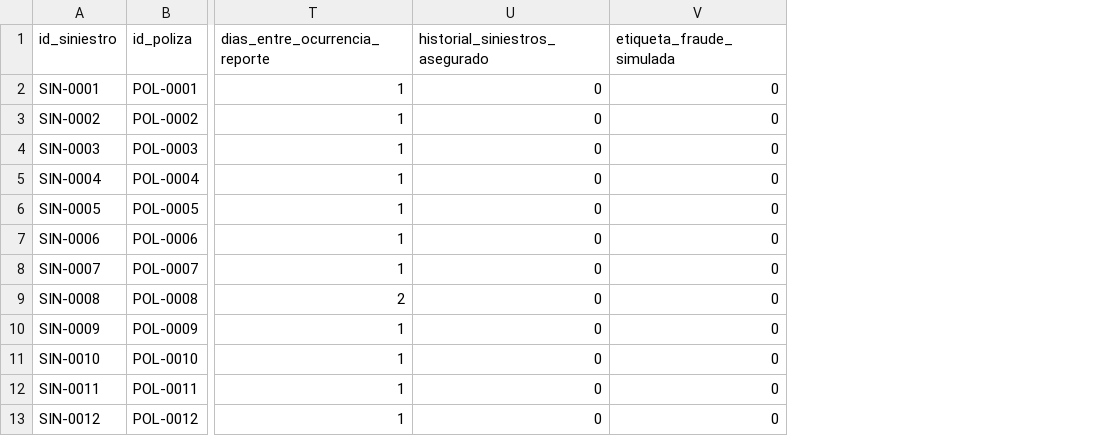
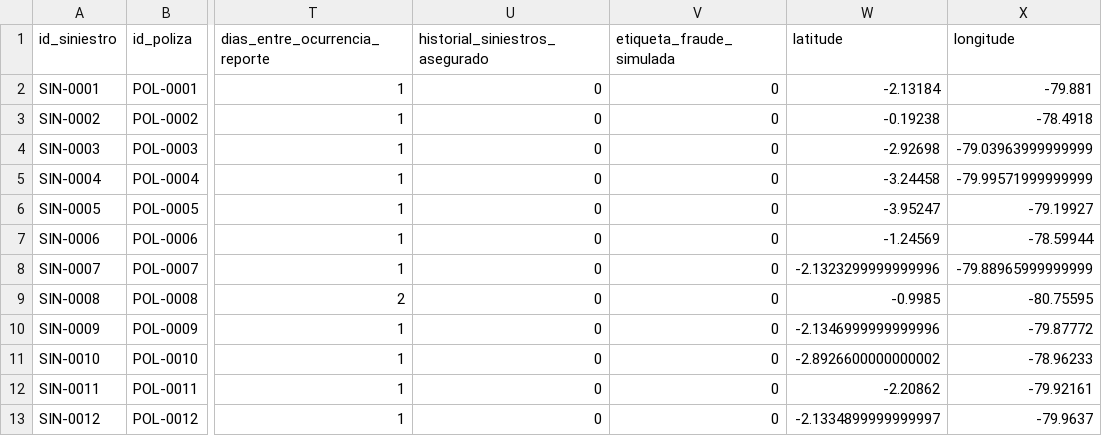
Before and after one commit to StevSant/hackiaton_agent_ai_3.0_backend, a CSV file: data/synthetic/siniestros.csv, drawn as a sheet; only a part is shown, gaps mark what is left out; the diff names each change by its address in the sheet, - before the commit and + after, or states it on an @@ line.

Commit message:
Add latitude and longitude to siniestros and implement backfill migration
- Created a new Alembic migration (0004_siniestro_coords) to add latitude and longitude columns to the siniestros table.
- Implemented a backfill process to populate existing rows with coordinates based on the sucursal and claim ID.
- Introduced a new module (city_coords.py) to manage Ecuadorian city-center coordinates and provide helper functions for generating deterministic coordinates for claims.

```diff
--- a/data/synthetic/siniestros.csv
+++ b/data/synthetic/siniestros.csv
+column W (latitude), rows 2-13: -2.13184 | -0.19238 | -2.92698 | -3.24458 | -3.95247 | -1.24569 | -2.1323299999999996 | -0.9985 | -2.1346999999999996 | -2.8926600000000002 | -2.20862 | -2.1334899999999997
+column X (longitude), rows 2-13: -79.881 | -78.4918 | -79.03963999999999 | -79.99571999999999 | -79.19927 | -78.59944 | -79.88965999999999 | -80.75595 | -79.87772 | -78.96233 | -79.92161 | -79.9637
```
Also changed, not shown: data/synthetic/beneficiarios_proveedores.csv, 10 other files.
